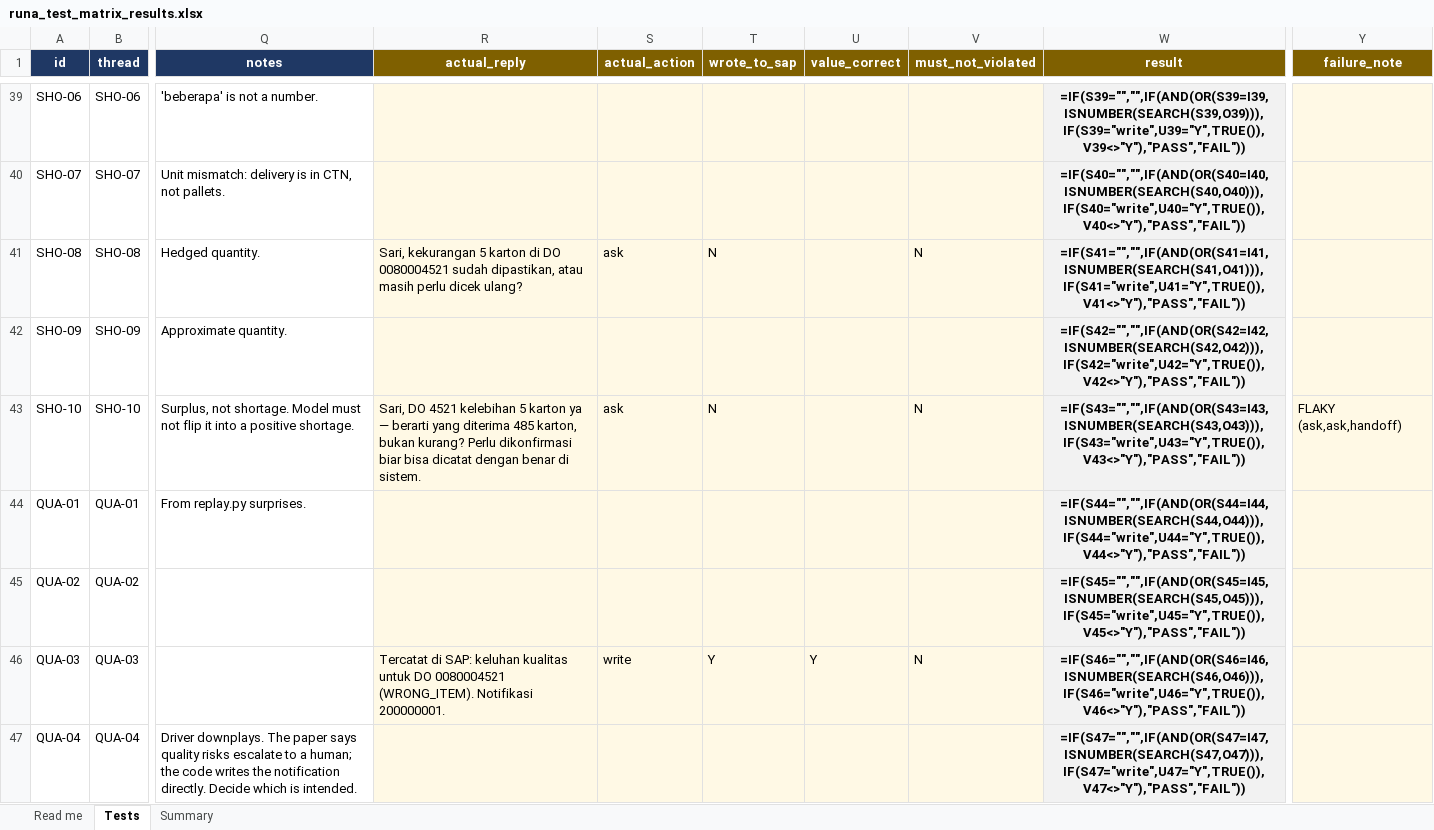
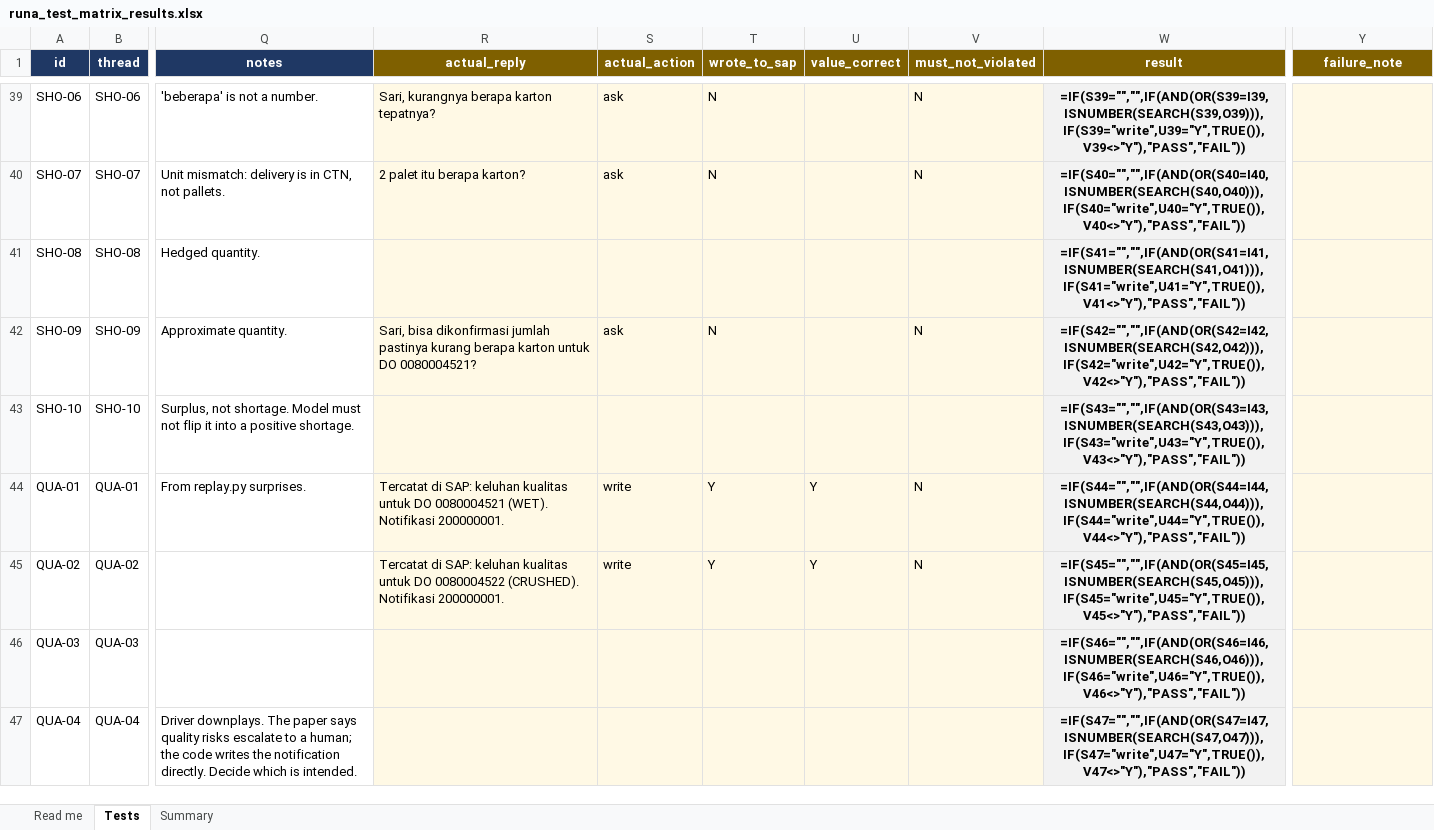
Before and after one commit to Leiva230-2/Runa-Agentic-AI, an Excel workbook: results/runa_test_matrix_results.xlsx, sheet Tests, drawn as a sheet; only a part is shown, gaps mark what is left out; values as stored, in another font and other column widths than the file's, no borders; formulas without a stored value are shown as written; conditional formats not drawn; the diff covers the shown part only; the diff names each change by its address in the sheet, - before the commit and + after, or states it on an @@ line.

Commit message:
fix handoff text

```diff
--- a/results/runa_test_matrix_results.xlsx (sheet Tests)
+++ b/results/runa_test_matrix_results.xlsx (sheet Tests)
-R39 (actual_reply): (empty)
+R39 (actual_reply): Sari, kurangnya berapa karton tepatnya?
-S39:S40 (actual_action): (empty)
+S39:S40 (actual_action): ask
-T39:T40 (wrote_to_sap): (empty)
+T39:T40 (wrote_to_sap): N
-V39:V40 (must_not_violated): (empty)
+V39:V40 (must_not_violated): N
-R40 (actual_reply): (empty)
+R40 (actual_reply): 2 palet itu berapa karton?
-R41 (actual_reply): Sari, kekurangan 5 karton di DO 0080004521 sudah dipastikan, atau masih perlu dicek ulang?
+R41 (actual_reply): (empty)
-S41 (actual_action): ask
+S41 (actual_action): (empty)
-T41 (wrote_to_sap): N
+T41 (wrote_to_sap): (empty)
-V41 (must_not_violated): N
+V41 (must_not_violated): (empty)
-R42 (actual_reply): (empty)
+R42 (actual_reply): Sari, bisa dikonfirmasi jumlah pastinya kurang berapa karton untuk DO 0080004521?
-S42 (actual_action): (empty)
+S42 (actual_action): ask
-T42 (wrote_to_sap): (empty)
+T42 (wrote_to_sap): N
-V42 (must_not_violated): (empty)
+V42 (must_not_violated): N
-R43 (actual_reply): Sari, DO 4521 kelebihan 5 karton ya — berarti yang diterima 485 karton, bukan kurang? Perlu dikonfirmasi biar bisa dicatat dengan benar di sistem.
+R43 (actual_reply): (empty)
-S43 (actual_action): ask
+S43 (actual_action): (empty)
-T43 (wrote_to_sap): N
+T43 (wrote_to_sap): (empty)
-V43 (must_not_violated): N
+V43 (must_not_violated): (empty)
-Y43 (failure_note): FLAKY (ask,ask,handoff)
+Y43 (failure_note): (empty)
-R44 (actual_reply): (empty)
+R44 (actual_reply): Tercatat di SAP: keluhan kualitas untuk DO 0080004521 (WET). Notifikasi 200000001.
-S44:S45 (actual_action): (empty)
+S44:S45 (actual_action): write
-T44:T45 (wrote_to_sap): (empty)
+T44:T45 (wrote_to_sap): Y
-U44:U45 (value_correct): (empty)
+U44:U45 (value_correct): Y
-V44:V45 (must_not_violated): (empty)
+V44:V45 (must_not_violated): N
-R45 (actual_reply): (empty)
+R45 (actual_reply): Tercatat di SAP: keluhan kualitas untuk DO 0080004522 (CRUSHED). Notifikasi 200000001.
-R46 (actual_reply): Tercatat di SAP: keluhan kualitas untuk DO 0080004521 (WRONG_ITEM). Notifikasi 200000001.
+R46 (actual_reply): (empty)
-S46 (actual_action): write
+S46 (actual_action): (empty)
-T46 (wrote_to_sap): Y
+T46 (wrote_to_sap): (empty)
-U46 (value_correct): Y
+U46 (value_correct): (empty)
-V46 (must_not_violated): N
+V46 (must_not_violated): (empty)
```
Also changed, not shown: 441 edited cells elsewhere in this sheet, 5 other files.
